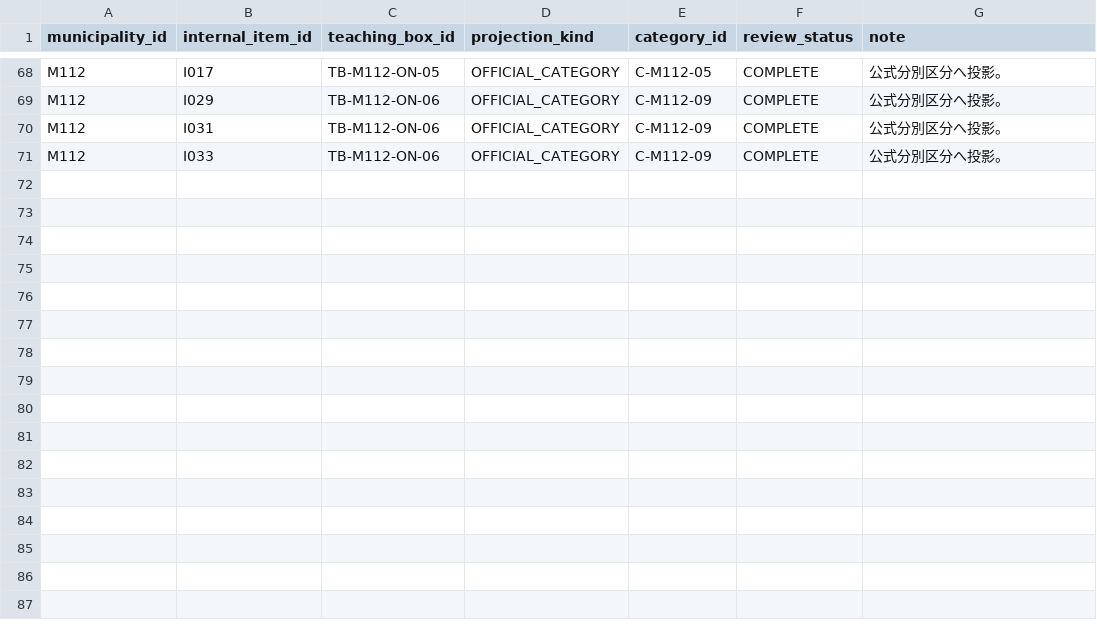
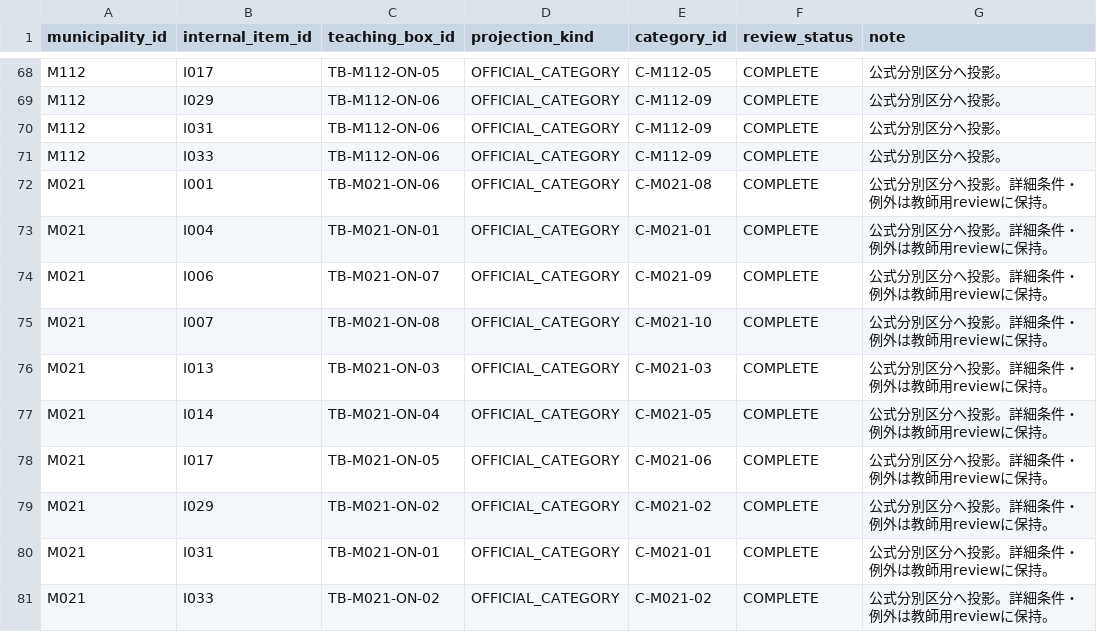
Before and after one commit to testeste55555/Separate-garbage, a CSV file: data/app/lesson_item_scoring_projection.csv, drawn as a sheet; only a part is shown, gaps mark what is left out; the diff names each change by its address in the sheet, - before the commit and + after, or states it on an @@ line.

```diff
--- a/data/app/lesson_item_scoring_projection.csv
+++ b/data/app/lesson_item_scoring_projection.csv
+row 72: M021 | I001 | TB-M021-ON-06 | OFFICIAL_CATEGORY | C-M021-08 | COMPLETE | 公式分別区分へ投影。詳細条件・例外は教師用reviewに保持。
+row 73: M021 | I004 | TB-M021-ON-01 | OFFICIAL_CATEGORY | C-M021-01 | COMPLETE | 公式分別区分へ投影。詳細条件・例外は教師用reviewに保持。
+row 74: M021 | I006 | TB-M021-ON-07 | OFFICIAL_CATEGORY | C-M021-09 | COMPLETE | 公式分別区分へ投影。詳細条件・例外は教師用reviewに保持。
+row 75: M021 | I007 | TB-M021-ON-08 | OFFICIAL_CATEGORY | C-M021-10 | COMPLETE | 公式分別区分へ投影。詳細条件・例外は教師用reviewに保持。
+row 76: M021 | I013 | TB-M021-ON-03 | OFFICIAL_CATEGORY | C-M021-03 | COMPLETE | 公式分別区分へ投影。詳細条件・例外は教師用reviewに保持。
+row 77: M021 | I014 | TB-M021-ON-04 | OFFICIAL_CATEGORY | C-M021-05 | COMPLETE | 公式分別区分へ投影。詳細条件・例外は教師用reviewに保持。
+row 78: M021 | I017 | TB-M021-ON-05 | OFFICIAL_CATEGORY | C-M021-06 | COMPLETE | 公式分別区分へ投影。詳細条件・例外は教師用reviewに保持。
+row 79: M021 | I029 | TB-M021-ON-02 | OFFICIAL_CATEGORY | C-M021-02 | COMPLETE | 公式分別区分へ投影。詳細条件・例外は教師用reviewに保持。
+row 80: M021 | I031 | TB-M021-ON-01 | OFFICIAL_CATEGORY | C-M021-01 | COMPLETE | 公式分別区分へ投影。詳細条件・例外は教師用reviewに保持。
+row 81: M021 | I033 | TB-M021-ON-02 | OFFICIAL_CATEGORY | C-M021-02 | COMPLETE | 公式分別区分へ投影。詳細条件・例外は教師用reviewに保持。
```
Also changed, not shown: data/app/lesson_mode_app_ready_scope.csv, data/app/lesson_teaching_boxes.csv, 3 other files.
